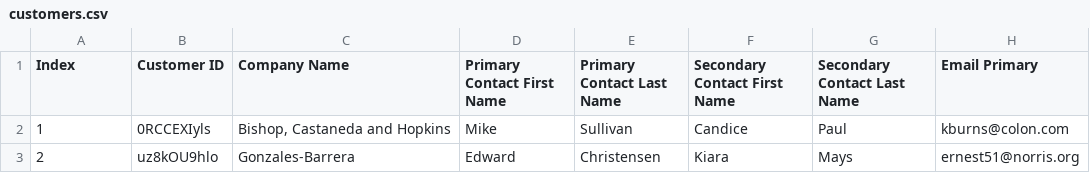
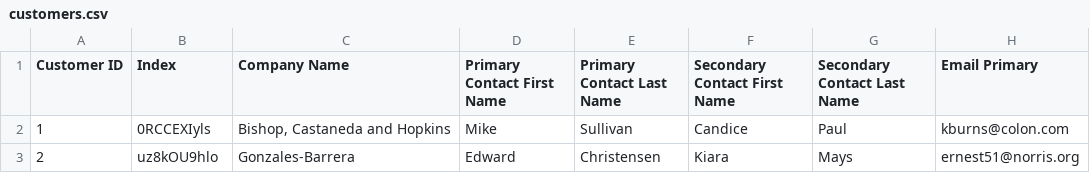
Before and after one commit to jayaprakash45-cmd/orders, a CSV file: customers.csv, drawn as a sheet; only a part is shown; the diff names each change by its address in the sheet, - before the commit and + after, or states it on an @@ line.

Commit message:
Update customers.csv

```diff
--- a/customers.csv
+++ b/customers.csv
-A1: Index
+A1: Customer ID
-B1: Customer ID
+B1: Index
```
